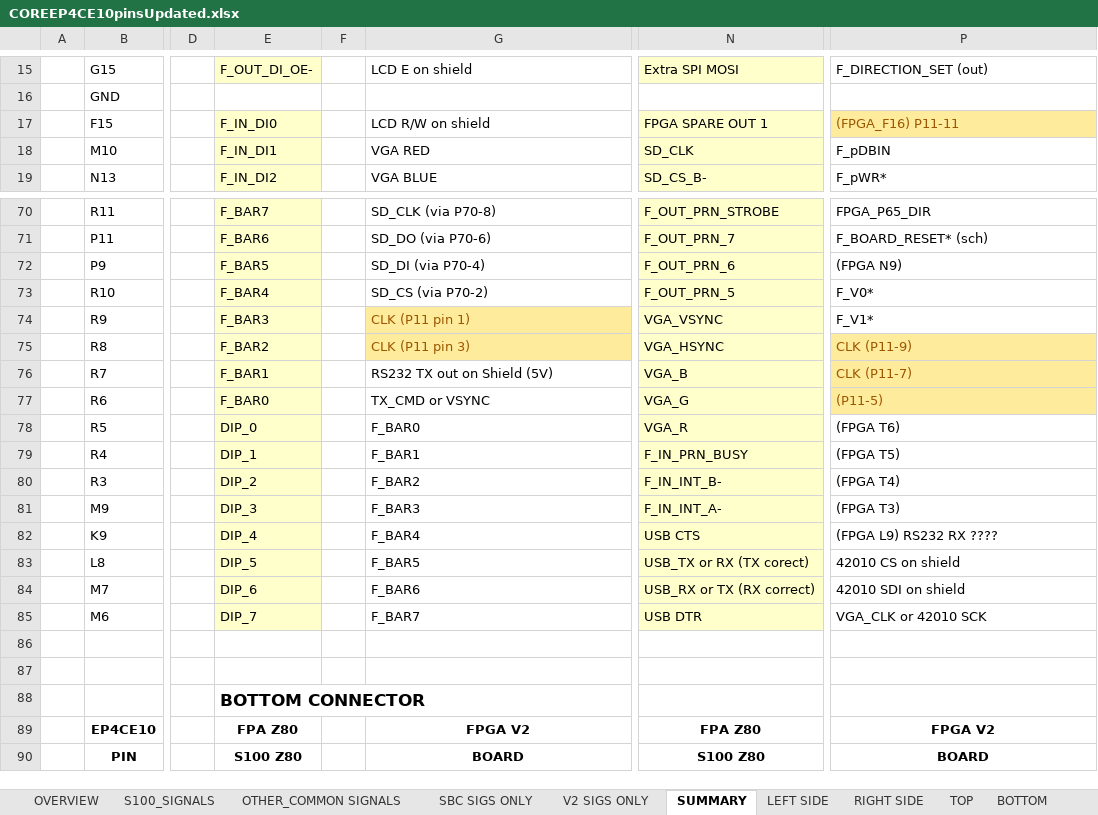
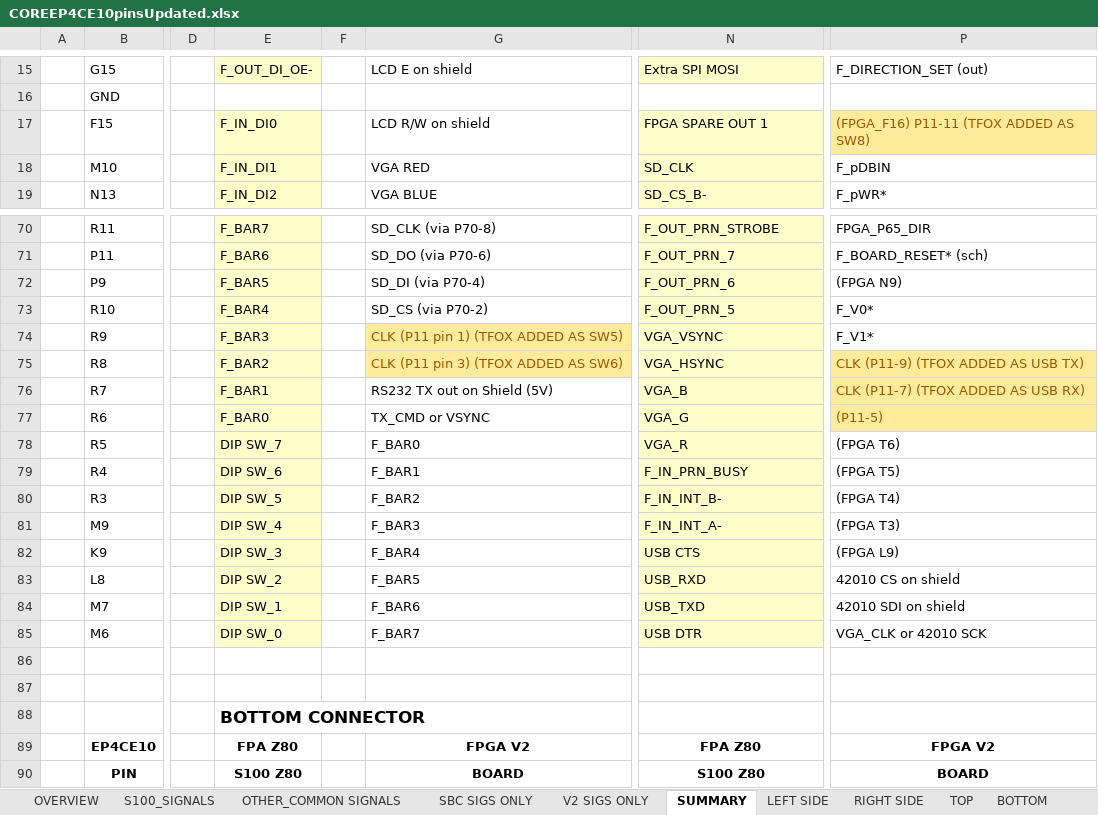
Before and after one commit to s100projects/T35_FPGA_MODULE, an Excel workbook: Docs/COREEP4CE10pinsUpdated.xlsx, sheet SUMMARY, drawn as a sheet; only a part is shown, gaps mark what is left out; values as stored, in another font and other column widths than the file's, no borders; the diff names each change by its address in the sheet, - before the commit and + after, or states it on an @@ line.

```diff
--- a/Docs/COREEP4CE10pinsUpdated.xlsx (sheet SUMMARY)
+++ b/Docs/COREEP4CE10pinsUpdated.xlsx (sheet SUMMARY)
-P17: (FPGA_F16) P11-11
+P17: (FPGA_F16) P11-11 (TFOX ADDED AS SW8)
-G74: CLK (P11 pin 1)
+G74: CLK (P11 pin 1) (TFOX ADDED AS SW5)
-G75: CLK (P11 pin 3)
+G75: CLK (P11 pin 3) (TFOX ADDED AS SW6)
-P75: CLK (P11-9)
+P75: CLK (P11-9) (TFOX ADDED AS USB TX)
-P76: CLK (P11-7)
+P76: CLK (P11-7) (TFOX ADDED AS USB RX)
-E78: DIP_0
+E78: DIP SW_7
-E79: DIP_1
+E79: DIP SW_6
-E80: DIP_2
+E80: DIP SW_5
-E81: DIP_3
+E81: DIP SW_4
-E82: DIP_4
+E82: DIP SW_3
-P82: (FPGA L9) RS232 RX ????
+P82: (FPGA L9)
-E83: DIP_5
+E83: DIP SW_2
-N83: USB_TX or RX (TX corect)
+N83: USB_RXD
-E84: DIP_6
+E84: DIP SW_1
-N84: USB_RX or TX (RX correct)
+N84: USB_TXD
-E85: DIP_7
+E85: DIP SW_0
```
Also changed, not shown: sheet S100_SIGNALS, sheet OTHER_COMMON SIGNALS, sheet V2 SIGS ONLY, sheet TOP, sheet SBC SIGS ONLY, sheet OLD, 2 more sheets.
